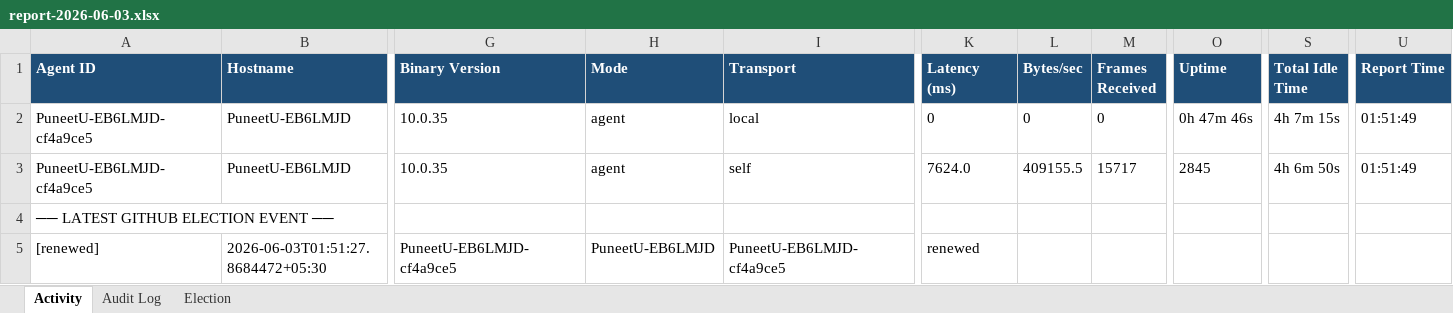
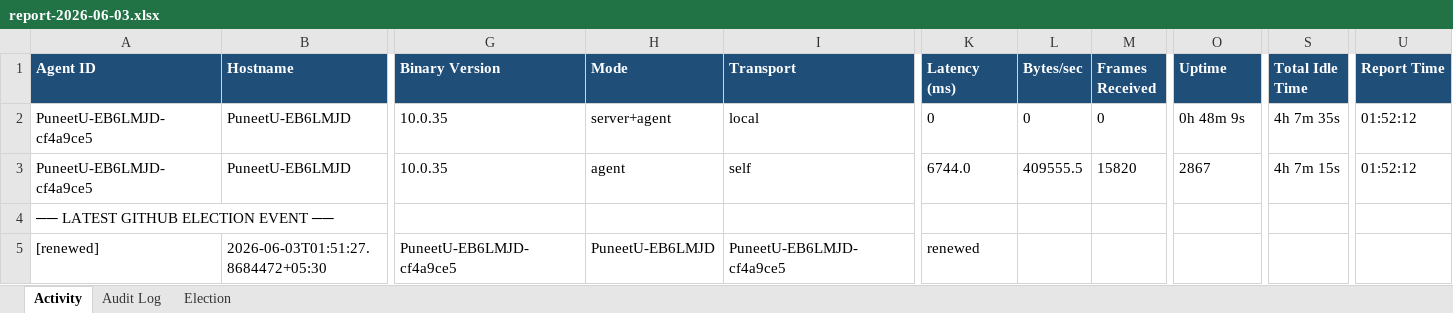
Before and after one commit to puniteswra-spec/PU, an Excel workbook: report-2026-06-03.xlsx, sheet Activity, drawn as a sheet; only a part is shown, gaps mark what is left out; values as stored, in another font and other column widths than the file's, no borders; the diff names each change by its address in the sheet, - before the commit and + after, or states it on an @@ line.

Commit message:
daily report 2026-06-03: 68 election events, 42 audit entries

```diff
--- a/report-2026-06-03.xlsx (sheet Activity)
+++ b/report-2026-06-03.xlsx (sheet Activity)
-H2 (Mode): agent
+H2 (Mode): server+agent
-O2 (Uptime): 0h 47m 46s
+O2 (Uptime): 0h 48m 9s
-S2 (Total Idle Time): 4h 7m 15s
+S2 (Total Idle Time): 4h 7m 35s
-U2:U3 (Report Time): 01:51:49
+U2:U3 (Report Time): 01:52:12
-K3 (Latency (ms)): 7624.0
+K3 (Latency (ms)): 6744.0
-L3 (Bytes/sec): 409155.5
+L3 (Bytes/sec): 409555.5
-M3 (Frames Received): 15717
+M3 (Frames Received): 15820
-O3 (Uptime): 2845
+O3 (Uptime): 2867
-S3 (Total Idle Time): 4h 6m 50s
+S3 (Total Idle Time): 4h 7m 15s
```
Also changed, not shown: sheet Election.
